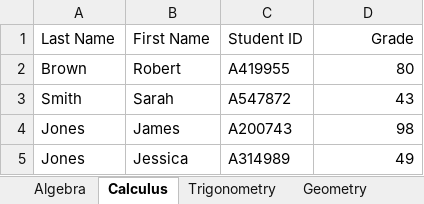
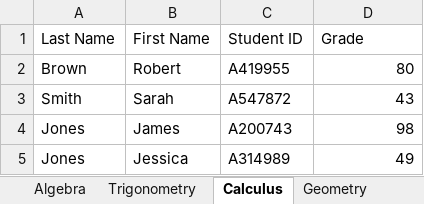
Before and after one commit to emmieminnick/formatting_grades, an Excel workbook: formatted_grades.xlsx, sheet Calculus, drawn as a sheet; only a part is shown; values as stored, in another font and other column widths than the file's, no borders; the diff names each change by its address in the sheet, - before the commit and + after, or states it on an @@ line.

```diff
--- a/formatted_grades.xlsx (sheet Calculus)
+++ b/formatted_grades.xlsx (sheet Calculus)
@@ sheet tab order changed: Algebra | Trigonometry | Calculus | Geometry @@
-D1 alignment: right
+D1 alignment: left
```
Also changed, not shown: sheet Geometry, sheet Trigonometry, sheet Statistics, sheet Algebra, 1 other file.
